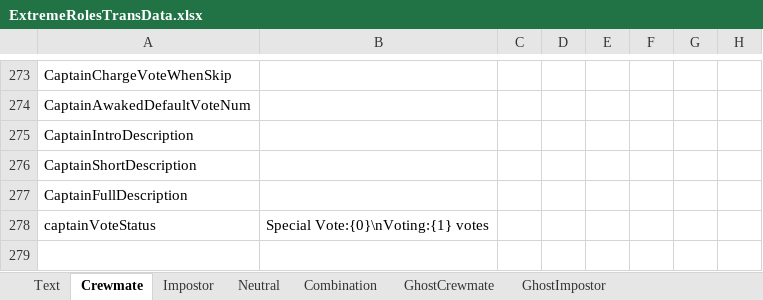
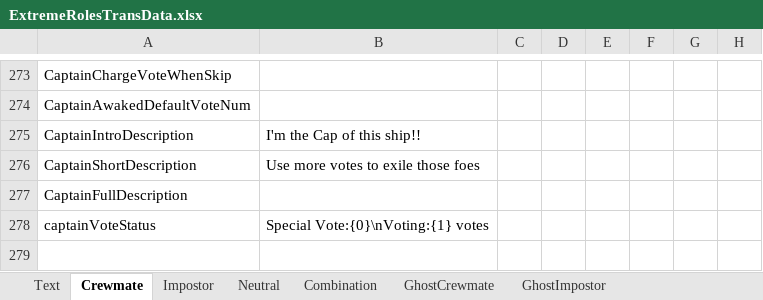
Before and after one commit to yukieiji/ExtremeRoles, an Excel workbook: ExtremeRolesTransData.xlsx, sheet Crewmate, drawn as a sheet; only a part is shown, gaps mark what is left out; values as stored, in another font and other column widths than the file's, no borders; the diff names each change by its address in the sheet, - before the commit and + after, or states it on an @@ line.

Commit message:
captain role translation

```diff
--- a/ExtremeRolesTransData.xlsx (sheet Crewmate)
+++ b/ExtremeRolesTransData.xlsx (sheet Crewmate)
-B275: (empty)
+B275: I'm the Cap of this ship!!
-B276: (empty)
+B276: Use more votes to exile those foes
```
